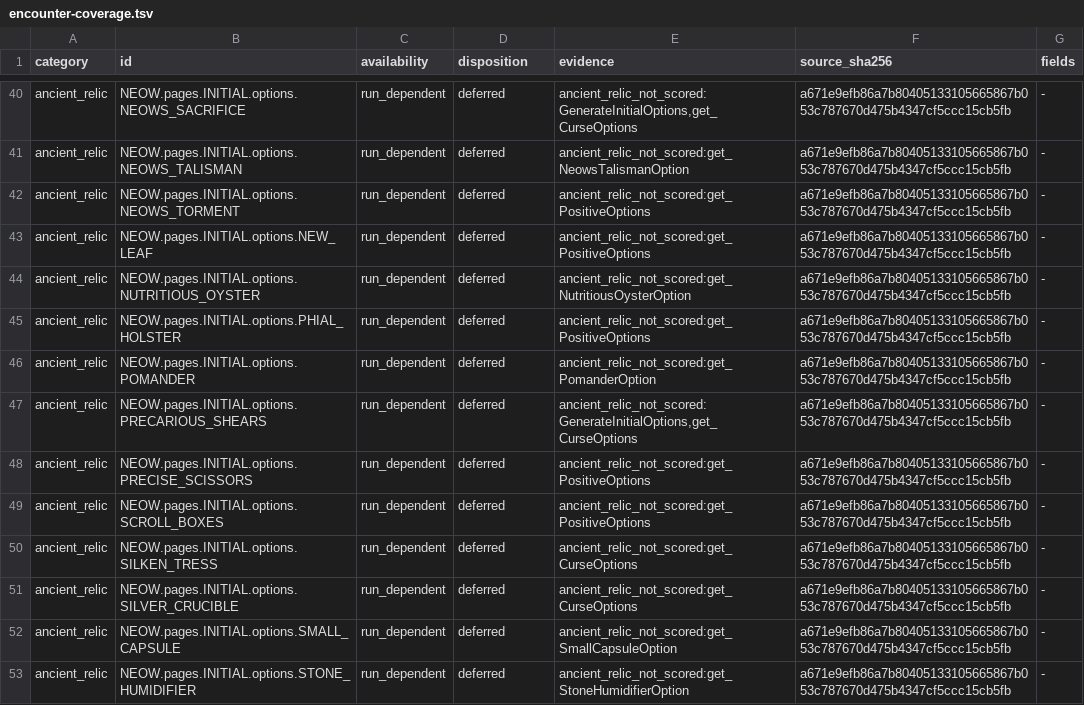
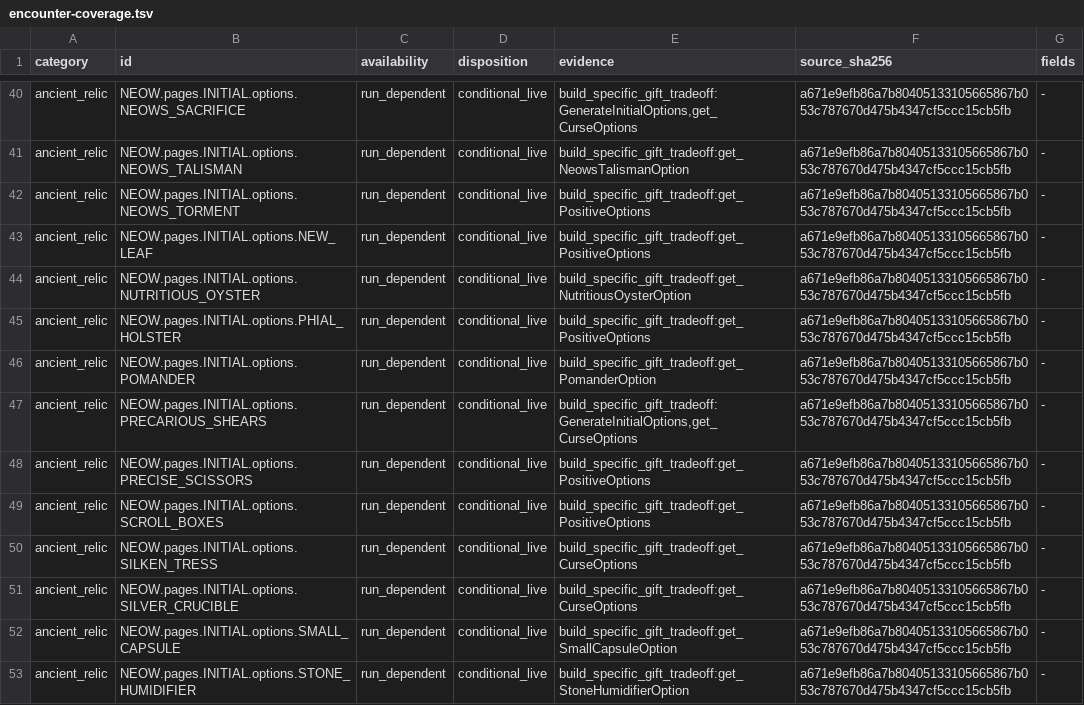
Before and after one commit to cdimartino/VakuusAgenticAuditor, a TSV file: audit/26660232/encounter-coverage.tsv, drawn as a sheet; only a part is shown, gaps mark what is left out; the diff covers the shown part only; the diff names each change by its address in the sheet, - before the commit and + after, or states it on an @@ line.

Commit message:
feat: recognize every audited Ancient gift offer

```diff
--- a/audit/26660232/encounter-coverage.tsv
+++ b/audit/26660232/encounter-coverage.tsv
-D40:D53 (disposition): deferred
+D40:D53 (disposition): conditional_live
-E40 (evidence): ancient_relic_not_scored:GenerateInitialOptions,get_CurseOptions
+E40 (evidence): build_specific_gift_tradeoff:GenerateInitialOptions,get_CurseOptions
-E41 (evidence): ancient_relic_not_scored:get_NeowsTalismanOption
+E41 (evidence): build_specific_gift_tradeoff:get_NeowsTalismanOption
-E42:E43 (evidence): ancient_relic_not_scored:get_PositiveOptions
+E42:E43 (evidence): build_specific_gift_tradeoff:get_PositiveOptions
-E44 (evidence): ancient_relic_not_scored:get_NutritiousOysterOption
+E44 (evidence): build_specific_gift_tradeoff:get_NutritiousOysterOption
-E45 (evidence): ancient_relic_not_scored:get_PositiveOptions
+E45 (evidence): build_specific_gift_tradeoff:get_PositiveOptions
-E46 (evidence): ancient_relic_not_scored:get_PomanderOption
+E46 (evidence): build_specific_gift_tradeoff:get_PomanderOption
-E47 (evidence): ancient_relic_not_scored:GenerateInitialOptions,get_CurseOptions
+E47 (evidence): build_specific_gift_tradeoff:GenerateInitialOptions,get_CurseOptions
-E48:E49 (evidence): ancient_relic_not_scored:get_PositiveOptions
+E48:E49 (evidence): build_specific_gift_tradeoff:get_PositiveOptions
-E50:E51 (evidence): ancient_relic_not_scored:get_CurseOptions
+E50:E51 (evidence): build_specific_gift_tradeoff:get_CurseOptions
-E52 (evidence): ancient_relic_not_scored:get_SmallCapsuleOption
+E52 (evidence): build_specific_gift_tradeoff:get_SmallCapsuleOption
-E53 (evidence): ancient_relic_not_scored:get_StoneHumidifierOption
+E53 (evidence): build_specific_gift_tradeoff:get_StoneHumidifierOption
```
Also changed, not shown: 170 edited cells elsewhere in this file, 10 other files.
